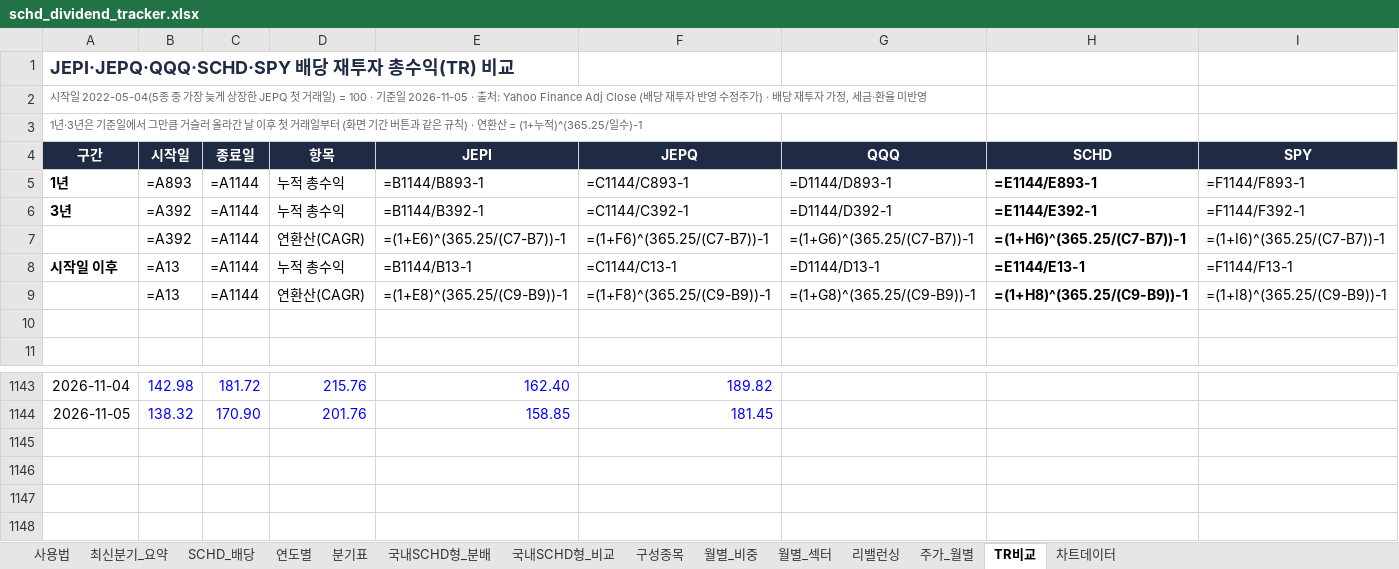
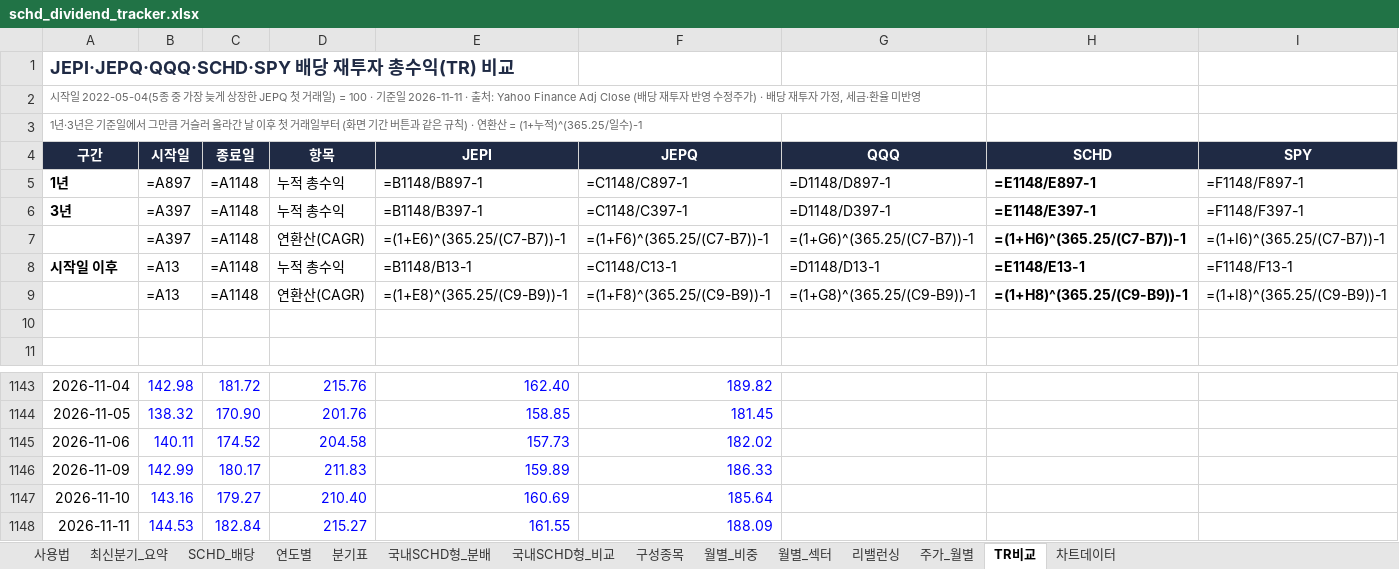
Before and after one commit to ttokjaeTV/schd-tracker, an Excel workbook: downloads/schd_dividend_tracker.xlsx, sheet TR비교, drawn as a sheet; only a part is shown, gaps mark what is left out; values as stored, in another font and other column widths than the file's, no borders; formulas without a stored value are shown as written; charts and pictures not drawn; the diff names each change by its address in the sheet, - before the commit and + after, or states it on an @@ line.

```diff
--- a/downloads/schd_dividend_tracker.xlsx (sheet TR비교)
+++ b/downloads/schd_dividend_tracker.xlsx (sheet TR비교)
-A2 (구간): …기준일 2026-11-05 · 출처:…
+A2 (구간): …기준일 2026-11-11 · 출처:…
-B5 (시작일): =A893
+B5 (시작일): =A897
-C5:C9 (종료일): =A1144
+C5:C9 (종료일): =A1148
-E5 (JEPI): =B1144/B893-1
+E5 (JEPI): =B1148/B897-1
-F5 (JEPQ): =C1144/C893-1
+F5 (JEPQ): =C1148/C897-1
-G5 (QQQ): =D1144/D893-1
+G5 (QQQ): =D1148/D897-1
-H5 (SCHD): =E1144/E893-1
+H5 (SCHD): =E1148/E897-1
-I5 (SPY): =F1144/F893-1
+I5 (SPY): =F1148/F897-1
-B6:B7 (시작일): =A392
+B6:B7 (시작일): =A397
-E6 (JEPI): =B1144/B392-1
+E6 (JEPI): =B1148/B397-1
-F6 (JEPQ): =C1144/C392-1
+F6 (JEPQ): =C1148/C397-1
-G6 (QQQ): =D1144/D392-1
+G6 (QQQ): =D1148/D397-1
-H6 (SCHD): =E1144/E392-1
+H6 (SCHD): =E1148/E397-1
-I6 (SPY): =F1144/F392-1
+I6 (SPY): =F1148/F397-1
-E8 (JEPI): =B1144/B13-1
+E8 (JEPI): =B1148/B13-1
-F8 (JEPQ): =C1144/C13-1
+F8 (JEPQ): =C1148/C13-1
-G8 (QQQ): =D1144/D13-1
+G8 (QQQ): =D1148/D13-1
-H8 (SCHD): =E1144/E13-1
+H8 (SCHD): =E1148/E13-1
-I8 (SPY): =F1144/F13-1
+I8 (SPY): =F1148/F13-1
+row 1145: 2026-11-06 | 140.11 | 174.52 | 204.58 | 157.73 | 182.02
+row 1146: 2026-11-09 | 142.99 | 180.17 | 211.83 | 159.89 | 186.33
+row 1147: 2026-11-10 | 143.16 | 179.27 | 210.40 | 160.69 | 185.64
+row 1148: 2026-11-11 | 144.53 | 182.84 | 215.27 | 161.55 | 188.09
```
Also changed, not shown: sheet 구성종목, sheet 국내SCHD형_비교, sheet 국내SCHD형_분배, sheet 주가_월별, sheet 최신분기_요약, sheet 사용법, charts or pictures, 5 other files.
